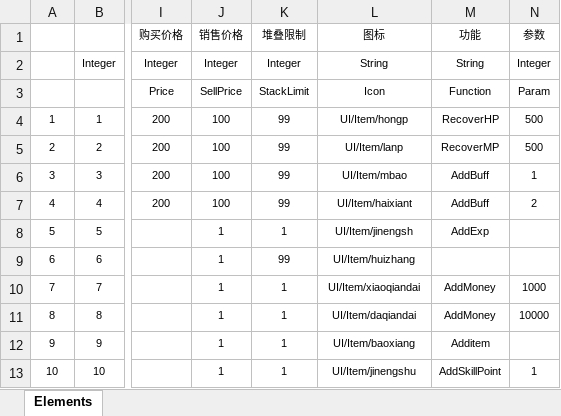
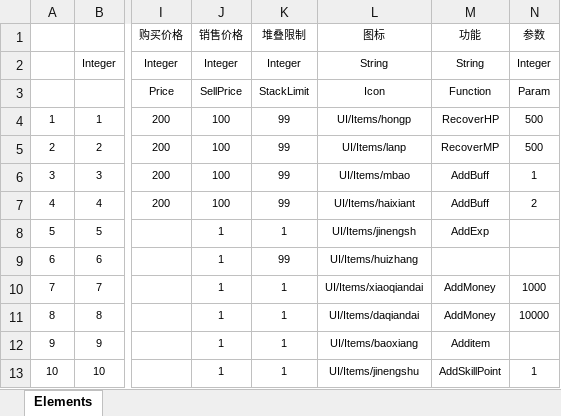
Before and after one commit to aiqingo/unity_MMORPG, an Excel workbook: Src/Data/Tables/ItemDefine.xlsx, sheet Elements, drawn as a sheet; only a part is shown, gaps mark what is left out; values as stored, in another font and other column widths than the file's, no borders; table styles not drawn; the diff names each change by its address in the sheet, - before the commit and + after, or states it on an @@ line.

```diff
--- a/Src/Data/Tables/ItemDefine.xlsx (sheet Elements)
+++ b/Src/Data/Tables/ItemDefine.xlsx (sheet Elements)
-L4 (图标): UI/Item/hongp
+L4 (图标): UI/Items/hongp
-L5 (图标): UI/Item/lanp
+L5 (图标): UI/Items/lanp
-L6 (图标): UI/Item/mbao
+L6 (图标): UI/Items/mbao
-L7 (图标): UI/Item/haixiant
+L7 (图标): UI/Items/haixiant
-L8 (图标): UI/Item/jinengsh
+L8 (图标): UI/Items/jinengsh
-L9 (图标): UI/Item/huizhang
+L9 (图标): UI/Items/huizhang
-L10 (图标): UI/Item/xiaoqiandai
+L10 (图标): UI/Items/xiaoqiandai
-L11 (图标): UI/Item/daqiandai
+L11 (图标): UI/Items/daqiandai
-L12 (图标): UI/Item/baoxiang
+L12 (图标): UI/Items/baoxiang
-L13 (图标): UI/Item/jinengshu
+L13 (图标): UI/Items/jinengshu
```
Also changed, not shown: 17 other files.
